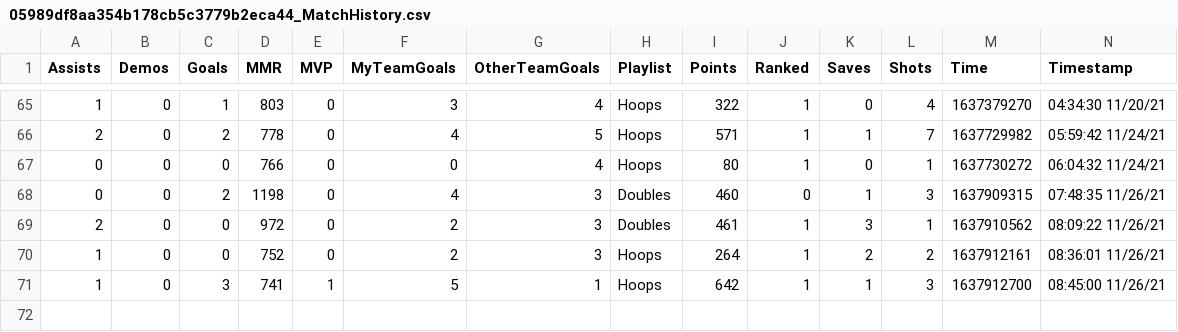
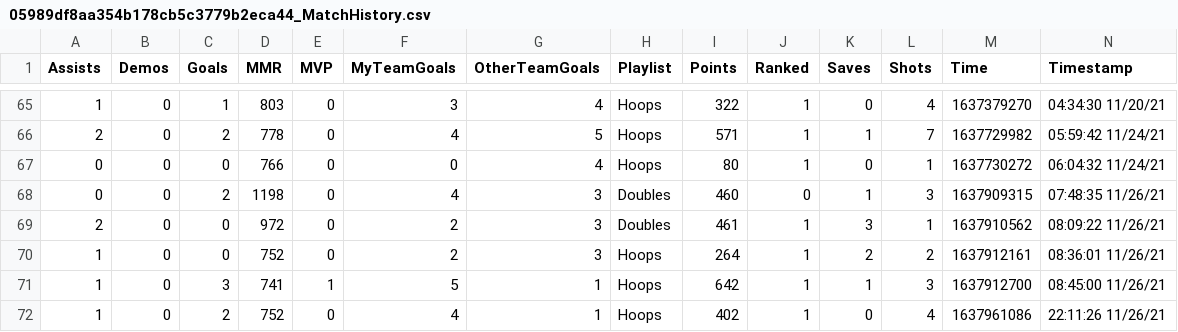
Before and after one commit to CompcatDisc/bakkesmod, a CSV file: data/05989df8aa354b178cb5c3779b2eca44_MatchHistory.csv, drawn as a sheet; only a part is shown, gaps mark what is left out; rows hold the shown columns only; the diff names each change by its address in the sheet, - before the commit and + after, or states it on an @@ line.

```diff
--- a/data/05989df8aa354b178cb5c3779b2eca44_MatchHistory.csv
+++ b/data/05989df8aa354b178cb5c3779b2eca44_MatchHistory.csv
+row 72: 1 | 0 | 2 | 752 | 0 | 4 | 1 | Hoops | 402 | 1 | 0 | 4 | 1637961086 | 22:11:26 11/26/21
```
Also changed, not shown: data/76561198063343235_MatchHistory.csv, 4 other files.
